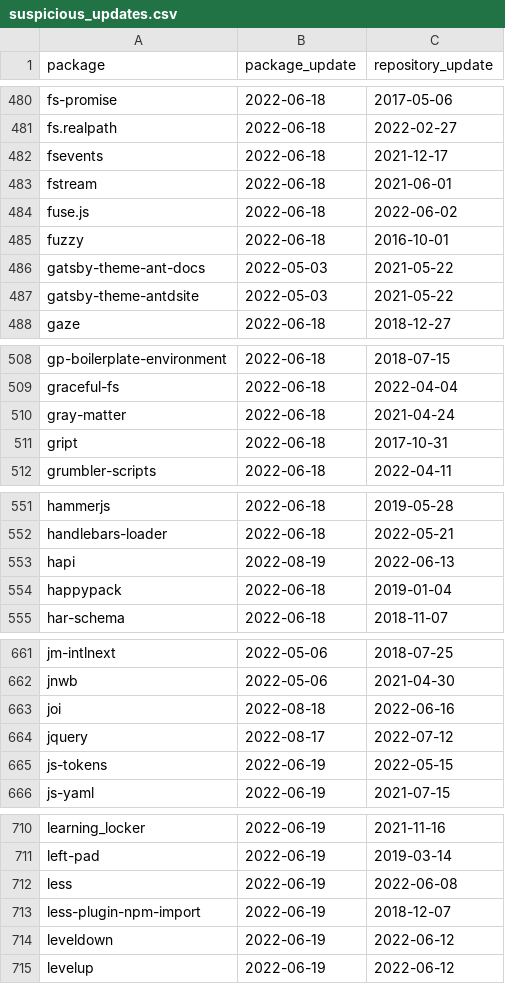
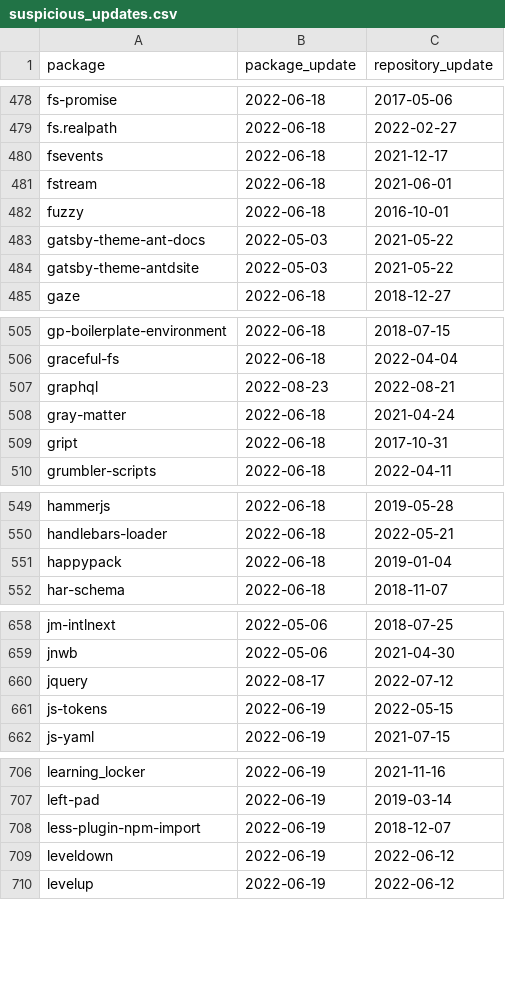
Before and after one commit to trickest/packages, a CSV file: npm/suspicious_updates.csv, drawn as a sheet; only a part is shown, gaps mark what is left out; the diff covers the shown part only.

```diff
--- a/npm/suspicious_updates.csv
+++ b/npm/suspicious_updates.csv
@@ -483,3 +481,2 @@ fsevents,2022-06-18,2021-12-17
 fstream,2022-06-18,2021-06-01
-fuse.js,2022-06-18,2022-06-02
 fuzzy,2022-06-18,2016-10-01
@@ -509,2 +506,3 @@ gp-boilerplate-environment,2022-06-18,2018-07-15
 graceful-fs,2022-06-18,2022-04-04
+graphql,2022-08-23,2022-08-21
 gray-matter,2022-06-18,2021-04-24
@@ -552,3 +550,2 @@ hammerjs,2022-06-18,2019-05-28
 handlebars-loader,2022-06-18,2022-05-21
-hapi,2022-08-19,2022-06-13
 happypack,2022-06-18,2019-01-04
@@ -662,3 +659,2 @@ jm-intlnext,2022-05-06,2018-07-25
 jnwb,2022-05-06,2021-04-30
-joi,2022-08-18,2022-06-16
 jquery,2022-08-17,2022-07-12
@@ -711,3 +707,2 @@ learning_locker,2022-06-19,2021-11-16
 left-pad,2022-06-19,2019-03-14
-less,2022-06-19,2022-06-08
 less-plugin-npm-import,2022-06-19,2018-12-07
```
Also changed, not shown: 4 added rows, 10 removed rows and 9 edited cells elsewhere in this file, 2 other files.
